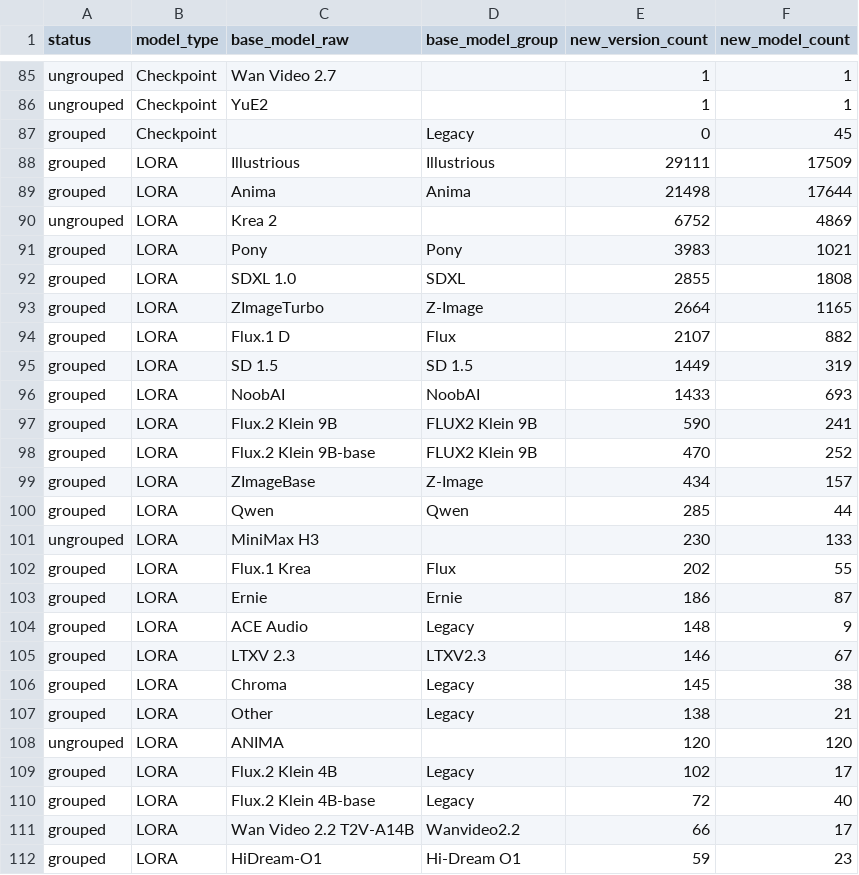
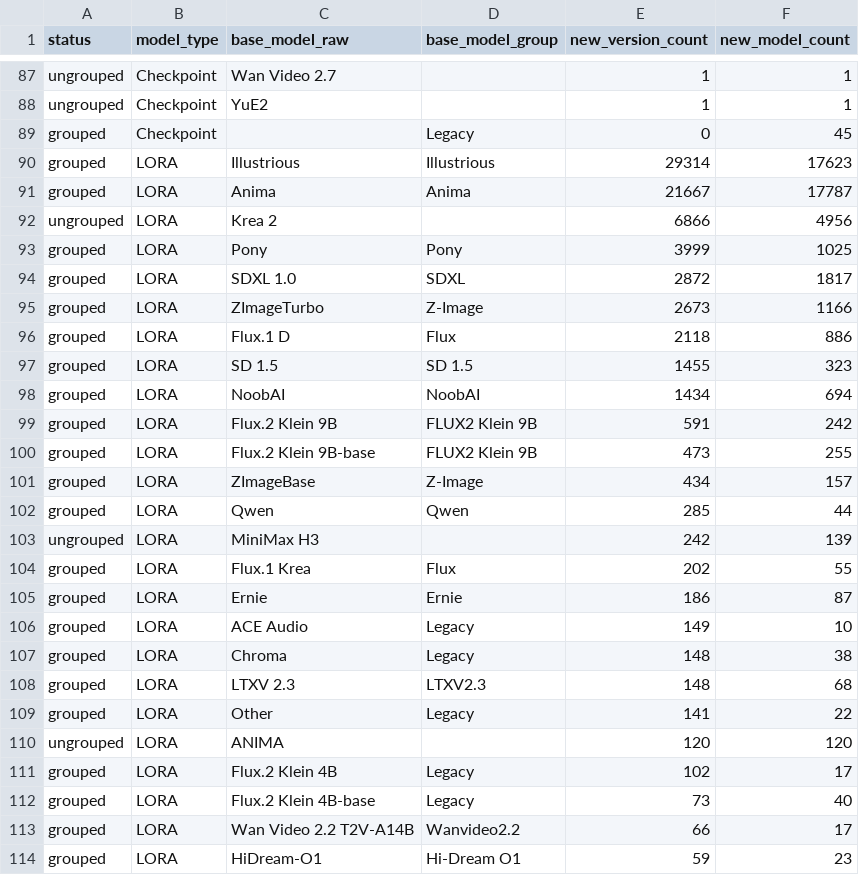
Before and after one commit to Shiba-2-shiba/civiresearch-experimental, a CSV file: data/exports/base_model_audit.csv, drawn as a sheet; only a part is shown, gaps mark what is left out; the diff covers the shown part only.

```diff
--- a/data/exports/base_model_audit.csv
+++ b/data/exports/base_model_audit.csv
@@ -87,25 +89,25 @@ ungrouped,Checkpoint,YuE2,,1,1
 grouped,Checkpoint,,Legacy,0,45
-grouped,LORA,Illustrious,Illustrious,29111,17509
-grouped,LORA,Anima,Anima,21498,17644
-ungrouped,LORA,Krea 2,,6752,4869
-grouped,LORA,Pony,Pony,3983,1021
-grouped,LORA,SDXL 1.0,SDXL,2855,1808
-grouped,LORA,ZImageTurbo,Z-Image,2664,1165
-grouped,LORA,Flux.1 D,Flux,2107,882
-grouped,LORA,SD 1.5,SD 1.5,1449,319
-grouped,LORA,NoobAI,NoobAI,1433,693
-grouped,LORA,Flux.2 Klein 9B,FLUX2 Klein 9B,590,241
-grouped,LORA,Flux.2 Klein 9B-base,FLUX2 Klein 9B,470,252
+grouped,LORA,Illustrious,Illustrious,29314,17623
+grouped,LORA,Anima,Anima,21667,17787
+ungrouped,LORA,Krea 2,,6866,4956
+grouped,LORA,Pony,Pony,3999,1025
+grouped,LORA,SDXL 1.0,SDXL,2872,1817
+grouped,LORA,ZImageTurbo,Z-Image,2673,1166
+grouped,LORA,Flux.1 D,Flux,2118,886
+grouped,LORA,SD 1.5,SD 1.5,1455,323
+grouped,LORA,NoobAI,NoobAI,1434,694
+grouped,LORA,Flux.2 Klein 9B,FLUX2 Klein 9B,591,242
+grouped,LORA,Flux.2 Klein 9B-base,FLUX2 Klein 9B,473,255
 grouped,LORA,ZImageBase,Z-Image,434,157
 grouped,LORA,Qwen,Qwen,285,44
-ungrouped,LORA,MiniMax H3,,230,133
+ungrouped,LORA,MiniMax H3,,242,139
 grouped,LORA,Flux.1 Krea,Flux,202,55
 grouped,LORA,Ernie,Ernie,186,87
-grouped,LORA,ACE Audio,Legacy,148,9
-grouped,LORA,LTXV 2.3,LTXV2.3,146,67
-grouped,LORA,Chroma,Legacy,145,38
-grouped,LORA,Other,Legacy,138,21
+grouped,LORA,ACE Audio,Legacy,149,10
+grouped,LORA,Chroma,Legacy,148,38
+grouped,LORA,LTXV 2.3,LTXV2.3,148,68
+grouped,LORA,Other,Legacy,141,22
 ungrouped,LORA,ANIMA,,120,120
 grouped,LORA,Flux.2 Klein 4B,Legacy,102,17
-grouped,LORA,Flux.2 Klein 4B-base,Legacy,72,40
+grouped,LORA,Flux.2 Klein 4B-base,Legacy,73,40
 grouped,LORA,Wan Video 2.2 T2V-A14B,Wanvideo2.2,66,17
```
Also changed, not shown: 4 added rows, 2 removed rows and 10 edited cells elsewhere in this file, data/daily_counts.csv, data/exports/monthly_counts.csv, 2 other files.
